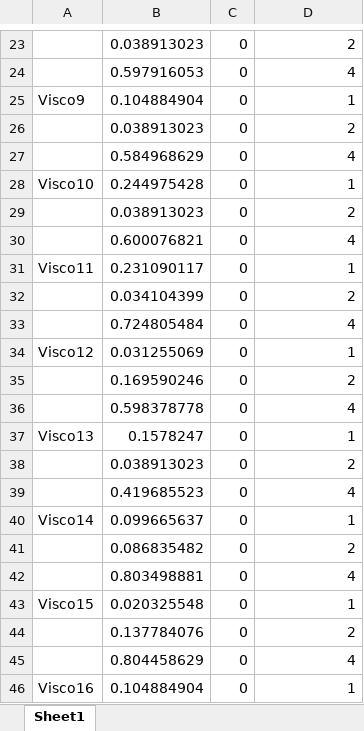
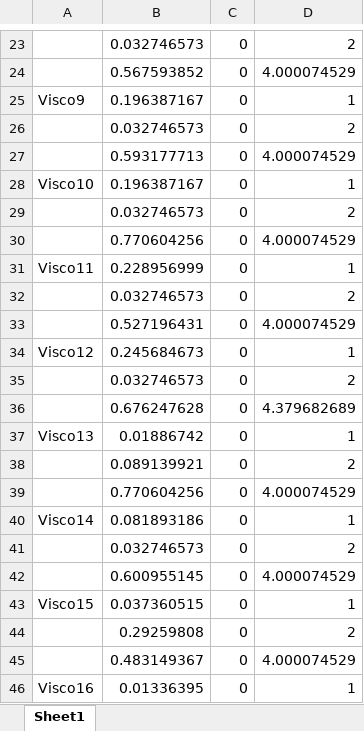
Before and after one commit to piers-ch-allen/Automated-Modelling-System, an Excel workbook: Prony Code/AbacusVariablesVisco.xlsx, sheet Sheet1, drawn as a sheet; only a part is shown, gaps mark what is left out; values as stored, in another font and other column widths than the file's, no borders; the diff covers the shown part only; the diff names each change by its address in the sheet, - before the commit and + after, or states it on an @@ line.

```diff
--- a/Prony Code/AbacusVariablesVisco.xlsx (sheet Sheet1)
+++ b/Prony Code/AbacusVariablesVisco.xlsx (sheet Sheet1)
-B23: 0.038913023
+B23: 0.032746573
-B24: 0.597916053
+B24: 0.567593852
-D24: 4
+D24: 4.000074529
-B25: 0.104884904
+B25: 0.196387167
-B26: 0.038913023
+B26: 0.032746573
-B27: 0.584968629
+B27: 0.593177713
-D27: 4
+D27: 4.000074529
-B28: 0.244975428
+B28: 0.196387167
-B29: 0.038913023
+B29: 0.032746573
-B30: 0.600076821
+B30: 0.770604256
-D30: 4
+D30: 4.000074529
-B31: 0.231090117
+B31: 0.228956999
-B32: 0.034104399
+B32: 0.032746573
-B33: 0.724805484
+B33: 0.527196431
-D33: 4
+D33: 4.000074529
-B34: 0.031255069
+B34: 0.245684673
-B35: 0.169590246
+B35: 0.032746573
-B36: 0.598378778
+B36: 0.676247628
-D36: 4
+D36: 4.379682689
-B37: 0.1578247
+B37: 0.01886742
-B38: 0.038913023
+B38: 0.089139921
-B39: 0.419685523
+B39: 0.770604256
-D39: 4
+D39: 4.000074529
-B40: 0.099665637
+B40: 0.081893186
-B41: 0.086835482
+B41: 0.032746573
-B42: 0.803498881
+B42: 0.600955145
-D42: 4
+D42: 4.000074529
-B43: 0.020325548
+B43: 0.037360515
-B44: 0.137784076
+B44: 0.29259808
-B45: 0.804458629
+B45: 0.483149367
-D45: 4
+D45: 4.000074529
-B46: 0.104884904
+B46: 0.01336395
```
Also changed, not shown: 180 edited cells elsewhere in this sheet, 5 other files.
